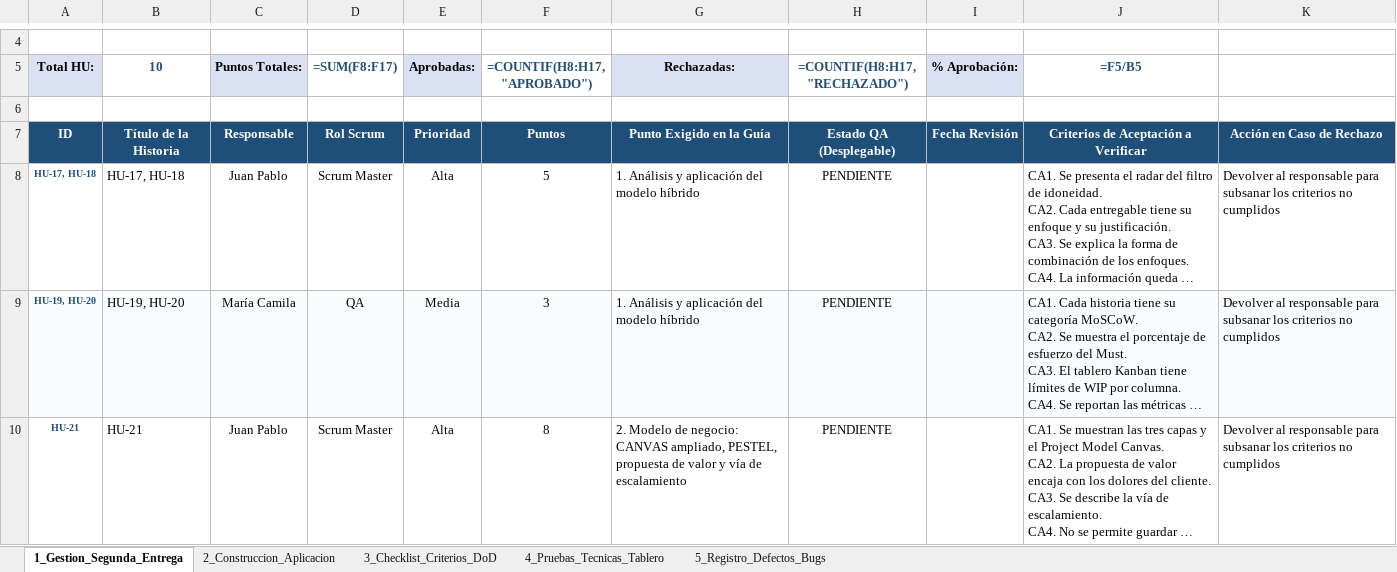
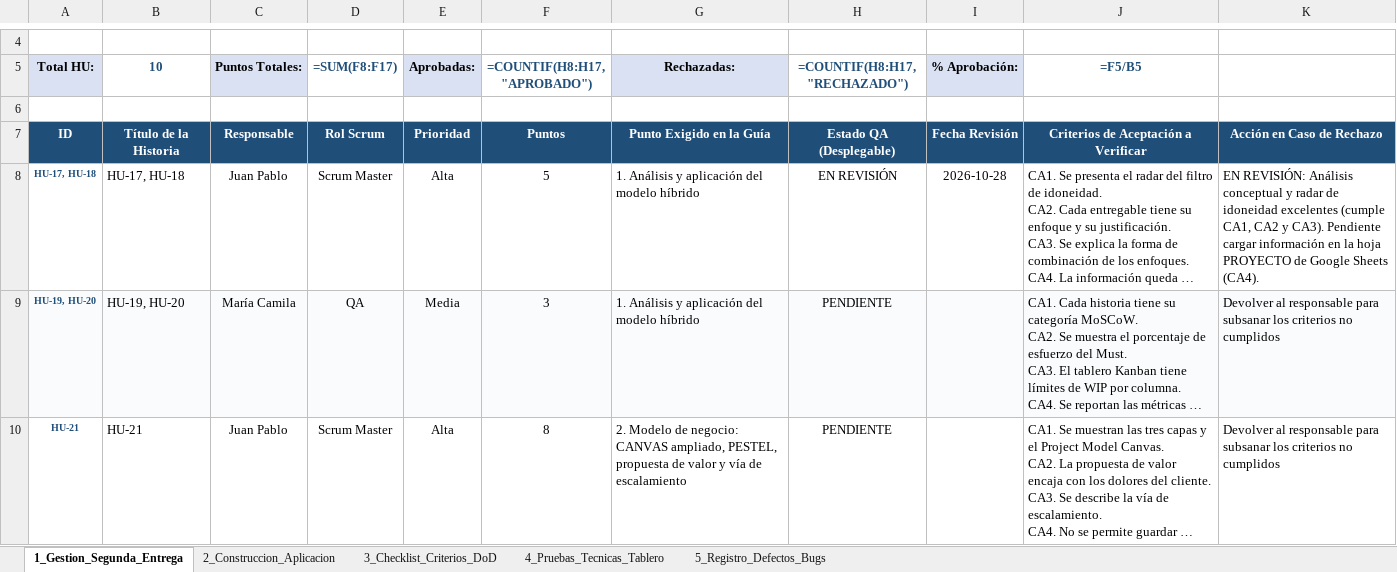
Before and after one commit to jpablovlsqz16/Proyecto-de-aula-gerencia-, an Excel workbook: Docs/Matriz_QA_Aprobacion_Oficial.xlsx, sheet 1_Gestion_Segunda_Entrega, drawn as a sheet; only a part is shown, gaps mark what is left out; long unchanged cells end in …; values as stored, in another font and other column widths than the file's, no borders; formulas without a stored value are shown as written; conditional formats not drawn; the diff names each change by its address in the sheet, - before the commit and + after, or states it on an @@ line.

Commit message:
docs(QA): calificar HU-17 como EN REVISION por pendiente en Google Sheets (CA4)

```diff
--- a/Docs/Matriz_QA_Aprobacion_Oficial.xlsx (sheet 1_Gestion_Segunda_Entrega)
+++ b/Docs/Matriz_QA_Aprobacion_Oficial.xlsx (sheet 1_Gestion_Segunda_Entrega)
-H8 (=COUNTIF(H8:H17, "RECHAZADO")): PENDIENTE
+H8 (=COUNTIF(H8:H17, "RECHAZADO")): EN REVISIÓN
-I8 (% Aprobación:): (empty)
+I8 (% Aprobación:): 2026-10-28
-K8: Devolver al responsable para subsanar los criterios no cumplidos
+K8: EN REVISIÓN: Análisis conceptual y radar de idoneidad excelentes (cumple CA1, CA2 y CA3). Pendiente cargar información en la hoja PROYECTO de Google Sheets (CA4).
```
Also changed, not shown: 1 other file.
